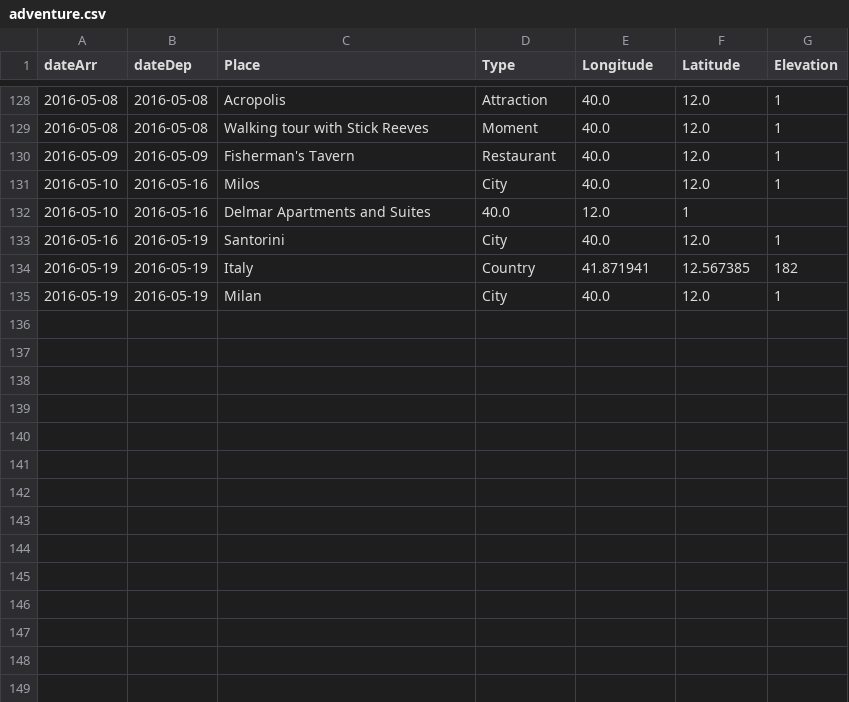
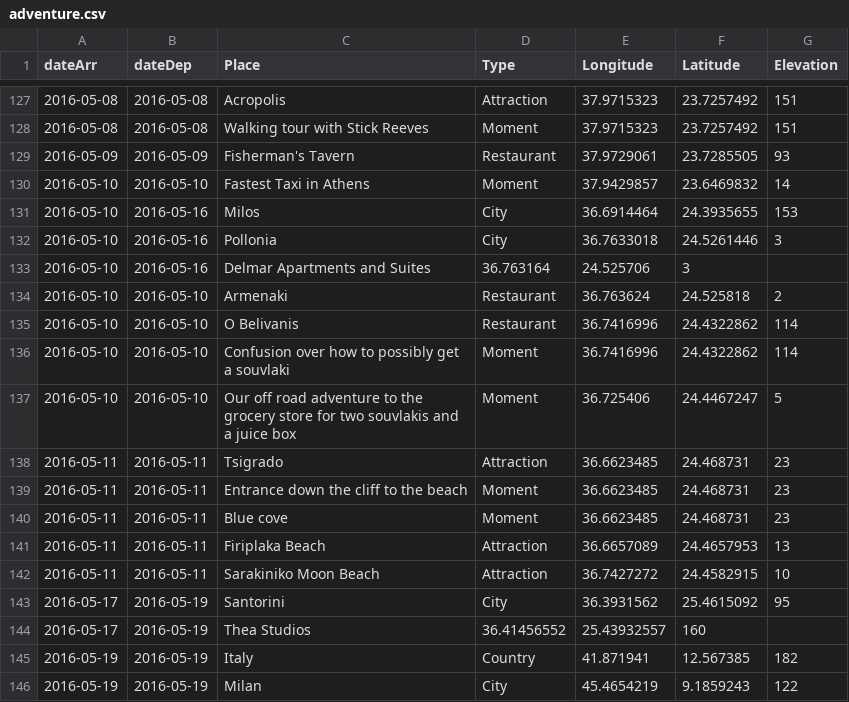
Before and after one commit to melaniehuang/visuals-of-an-adventure, a CSV file: data/adventure.csv, drawn as a sheet; only a part is shown, gaps mark what is left out; the diff covers the shown part only.

```diff
--- a/data/adventure.csv
+++ b/data/adventure.csv
@@ -128,8 +127,20 @@ dateArr,dateDep,Place,Type,Longitude,Latitude,Elevation
-2016-05-08,2016-05-08,Acropolis,Attraction,40.0,12.0,1
-2016-05-08,2016-05-08,Walking tour with Stick Reeves,Moment,40.0,12.0,1
-2016-05-09,2016-05-09,Fisherman's Tavern,Restaurant,40.0,12.0,1
-2016-05-10,2016-05-16,Milos,City,40.0,12.0,1
-2016-05-10,2016-05-16,Delmar Apartments and Suites,40.0,12.0,1
-2016-05-16,2016-05-19,Santorini,City,40.0,12.0,1
+2016-05-08,2016-05-08,Acropolis,Attraction,37.9715323,23.7257492,151
+2016-05-08,2016-05-08,Walking tour with Stick Reeves,Moment,37.9715323,23.7257492,151
+2016-05-09,2016-05-09,Fisherman's Tavern,Restaurant,37.9729061,23.7285505,93
+2016-05-10,2016-05-10,Fastest Taxi in Athens,Moment,37.9429857,23.6469832,14
+2016-05-10,2016-05-16,Milos,City,36.6914464,24.3935655,153
+2016-05-10,2016-05-16,Pollonia,City,36.7633018,24.5261446,3
+2016-05-10,2016-05-16,Delmar Apartments and Suites,36.763164,24.525706,3
+2016-05-10,2016-05-10,Armenaki,Restaurant,36.763624,24.525818,2
+2016-05-10,2016-05-10,O Belivanis,Restaurant,36.7416996,24.4322862,114
+2016-05-10,2016-05-10,Confusion over how to possibly get a souvlaki,Moment,36.7416996,24.4322862,114
+2016-05-10,2016-05-10,Our off road adventure to the grocery store for two souvlakis and a juice box,Moment,36.725406,24.4467247,5
+2016-05-11,2016-05-11,Tsigrado,Attraction,36.6623485,24.468731,23
+2016-05-11,2016-05-11,Entrance down the cliff to the beach,Moment,36.6623485,24.468731,23
+2016-05-11,2016-05-11,Blue cove,Moment,36.6623485,24.468731,23
+2016-05-11,2016-05-11,Firiplaka Beach,Attraction,36.6657089,24.4657953,13
+2016-05-11,2016-05-11,Sarakiniko Moon Beach,Attraction,36.7427272,24.4582915,10
+2016-05-17,2016-05-19,Santorini,City,36.3931562,25.4615092,95
+2016-05-17,2016-05-19,Thea Studios,36.41456552,25.43932557,160
 2016-05-19,2016-05-19,Italy,Country,41.871941,12.567385,182
-2016-05-19,2016-05-19,Milan,City,40.0,12.0,1
+2016-05-19,2016-05-19,Milan,City,45.4654219,9.1859243,122
```
Also changed, not shown: 1 removed row and 75 edited cells elsewhere in this file.
